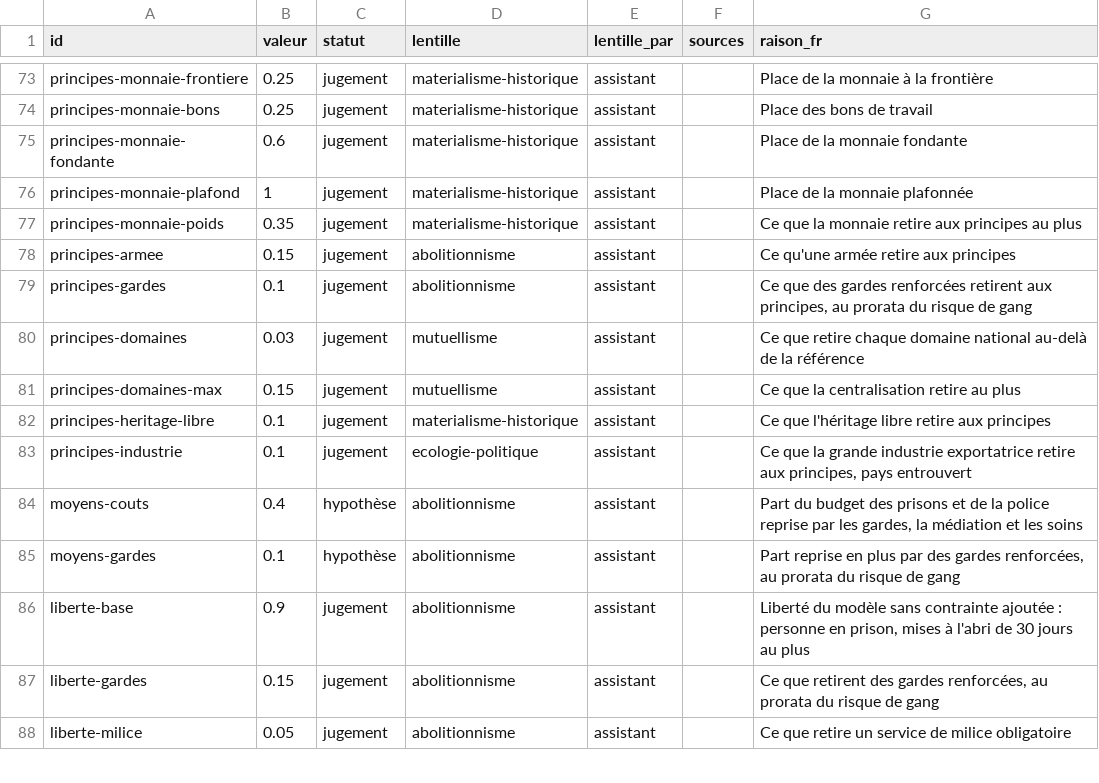
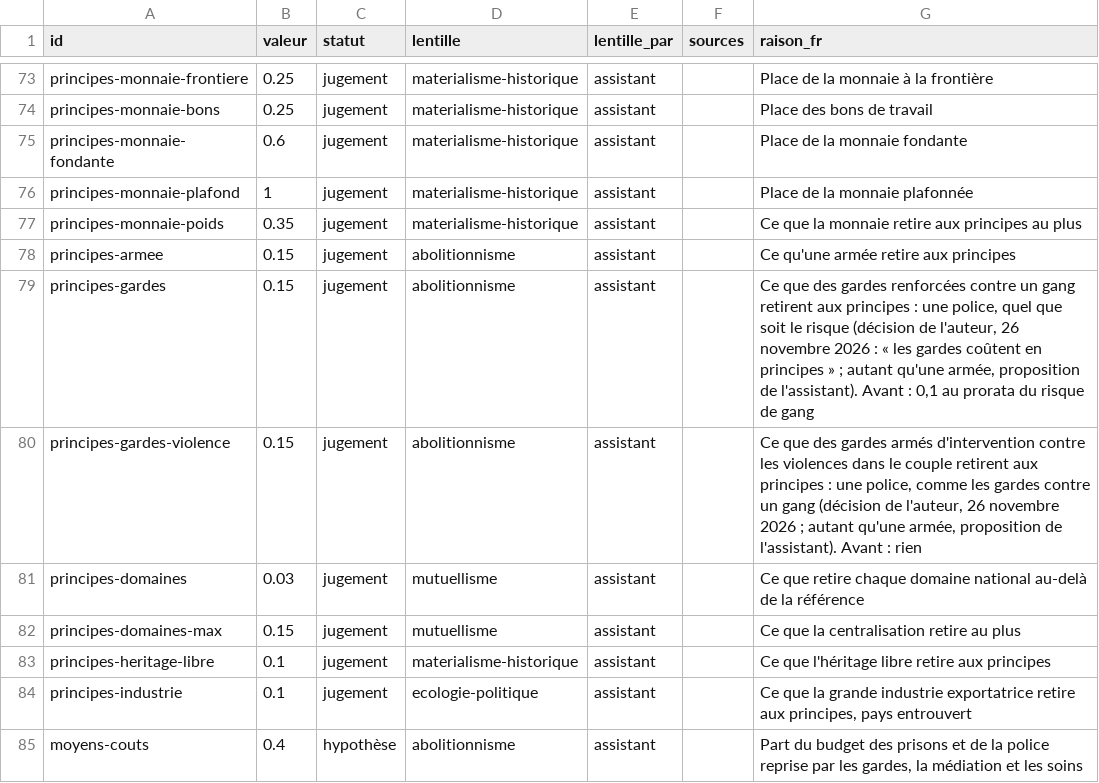
Before and after one commit to labo-de-la-bande/labo-de-la-bande.github.io, a CSV file: data/coefficients.csv, drawn as a sheet; only a part is shown, gaps mark what is left out; the shorter side is filled out with more unchanged rows.

```diff
--- a/data/coefficients.csv
+++ b/data/coefficients.csv
@@ -78,3 +78,4 @@ principes-monnaie-poids,0.35,jugement,materialisme-historique,assistant,,Ce que
 principes-armee,0.15,jugement,abolitionnisme,assistant,,Ce qu'une armée retire aux principes
-principes-gardes,0.1,jugement,abolitionnisme,assistant,,"Ce que des gardes renforcées retirent aux principes, au prorata du risque de gang"
+principes-gardes,0.15,jugement,abolitionnisme,assistant,,"Ce que des gardes renforcées contre un gang retirent aux principes : une police, quel que soit le risque (décision de l'auteur, 26 novembre 2026 : « les gardes coûtent en principes » ; autant qu'une armée, proposition de l'assistant). Avant : 0,1 au prorata du risque de gang"
+principes-gardes-violence,0.15,jugement,abolitionnisme,assistant,,"Ce que des gardes armés d'intervention contre les violences dans le couple retirent aux principes : une police, comme les gardes contre un gang (décision de l'auteur, 26 novembre 2026 ; autant qu'une armée, proposition de l'assistant). Avant : rien"
 principes-domaines,0.03,jugement,mutuellisme,assistant,,Ce que retire chaque domaine national au-delà de la référence
```
Also changed, not shown: 3 other files.
